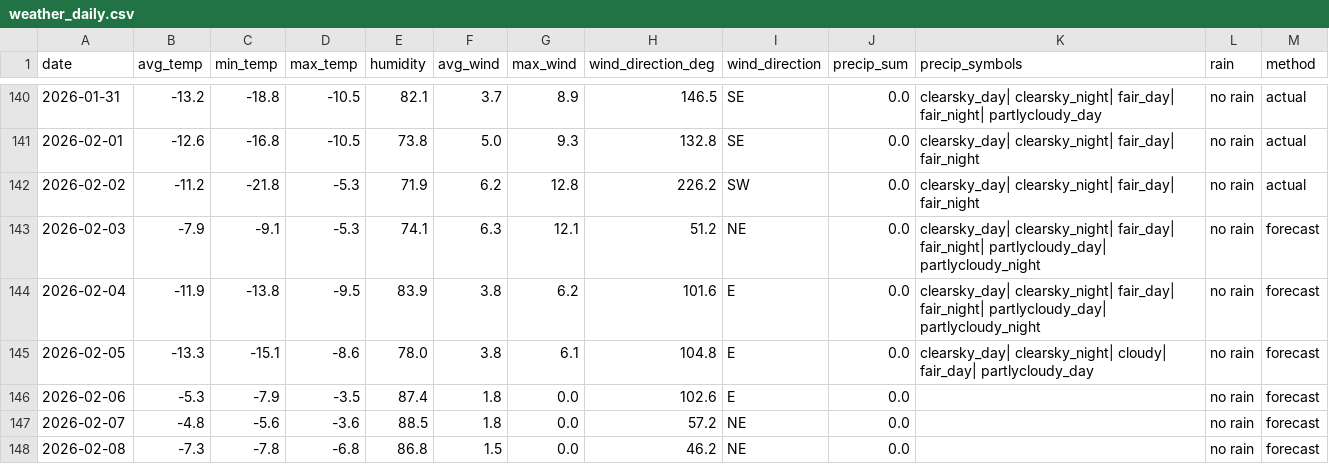
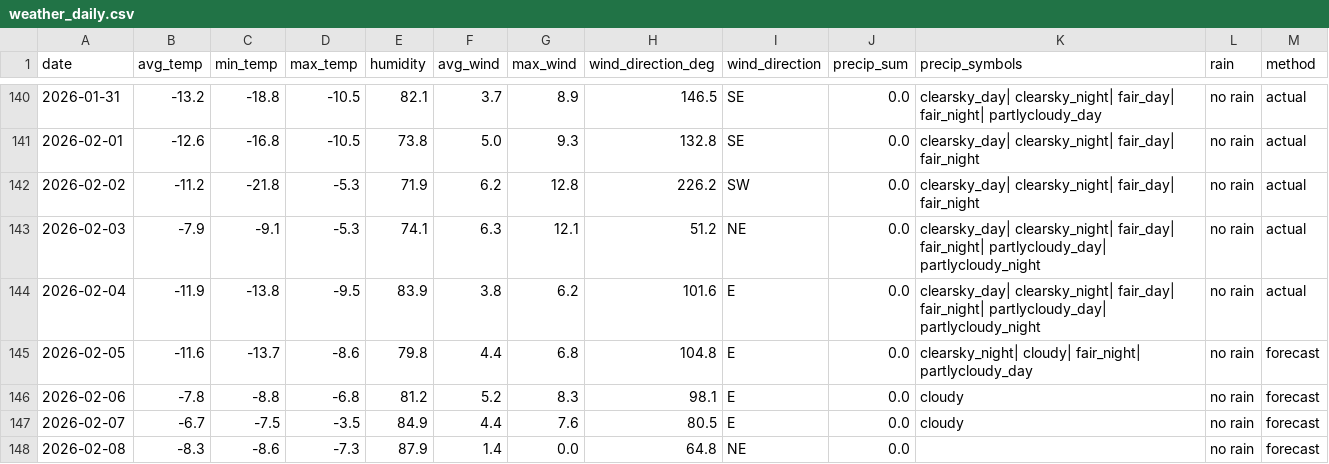
Before and after one commit to OlegChernodon/oc_public_reporitory, a CSV file: weather_daily.csv, drawn as a sheet; only a part is shown, gaps mark what is left out; the diff covers the shown part only.

Commit message:
Update weather_daily.csv (auto) 2026-02-04 22:47

```diff
--- a/weather_daily.csv
+++ b/weather_daily.csv
@@ -142,7 +142,7 @@ date,avg_temp,min_temp,max_temp,humidity,avg_wind,max_wind,wind_direction_deg,wi
 2026-02-02,-11.2,-21.8,-5.3,71.9,6.2,12.8,226.2,SW,0.0,clearsky_day| clearsky_night| fair_day| fair_night,no rain,actual
-2026-02-03,-7.9,-9.1,-5.3,74.1,6.3,12.1,51.2,NE,0.0,clearsky_day| clearsky_night| fair_day| fair_night| partlycloudy_day| partlycloudy_night,no rain,forecast
-2026-02-04,-11.9,-13.8,-9.5,83.9,3.8,6.2,101.6,E,0.0,clearsky_day| clearsky_night| fair_day| fair_night| partlycloudy_day| partlycloudy_night,no rain,forecast
-2026-02-05,-13.3,-15.1,-8.6,78.0,3.8,6.1,104.8,E,0.0,clearsky_day| clearsky_night| cloudy| fair_day| partlycloudy_day,no rain,forecast
-2026-02-06,-5.3,-7.9,-3.5,87.4,1.8,0.0,102.6,E,0.0,,no rain,forecast
-2026-02-07,-4.8,-5.6,-3.6,88.5,1.8,0.0,57.2,NE,0.0,,no rain,forecast
-2026-02-08,-7.3,-7.8,-6.8,86.8,1.5,0.0,46.2,NE,0.0,,no rain,forecast
+2026-02-03,-7.9,-9.1,-5.3,74.1,6.3,12.1,51.2,NE,0.0,clearsky_day| clearsky_night| fair_day| fair_night| partlycloudy_day| partlycloudy_night,no rain,actual
+2026-02-04,-11.9,-13.8,-9.5,83.9,3.8,6.2,101.6,E,0.0,clearsky_day| clearsky_night| fair_day| fair_night| partlycloudy_day| partlycloudy_night,no rain,actual
+2026-02-05,-11.6,-13.7,-8.6,79.8,4.4,6.8,104.8,E,0.0,clearsky_night| cloudy| fair_night| partlycloudy_day,no rain,forecast
+2026-02-06,-7.8,-8.8,-6.8,81.2,5.2,8.3,98.1,E,0.0,cloudy,no rain,forecast
+2026-02-07,-6.7,-7.5,-3.5,84.9,4.4,7.6,80.5,E,0.0,cloudy,no rain,forecast
+2026-02-08,-8.3,-8.6,-7.3,87.9,1.4,0.0,64.8,NE,0.0,,no rain,forecast
```
Also changed, not shown: 2 added rows and 7 edited cells elsewhere in this file.
